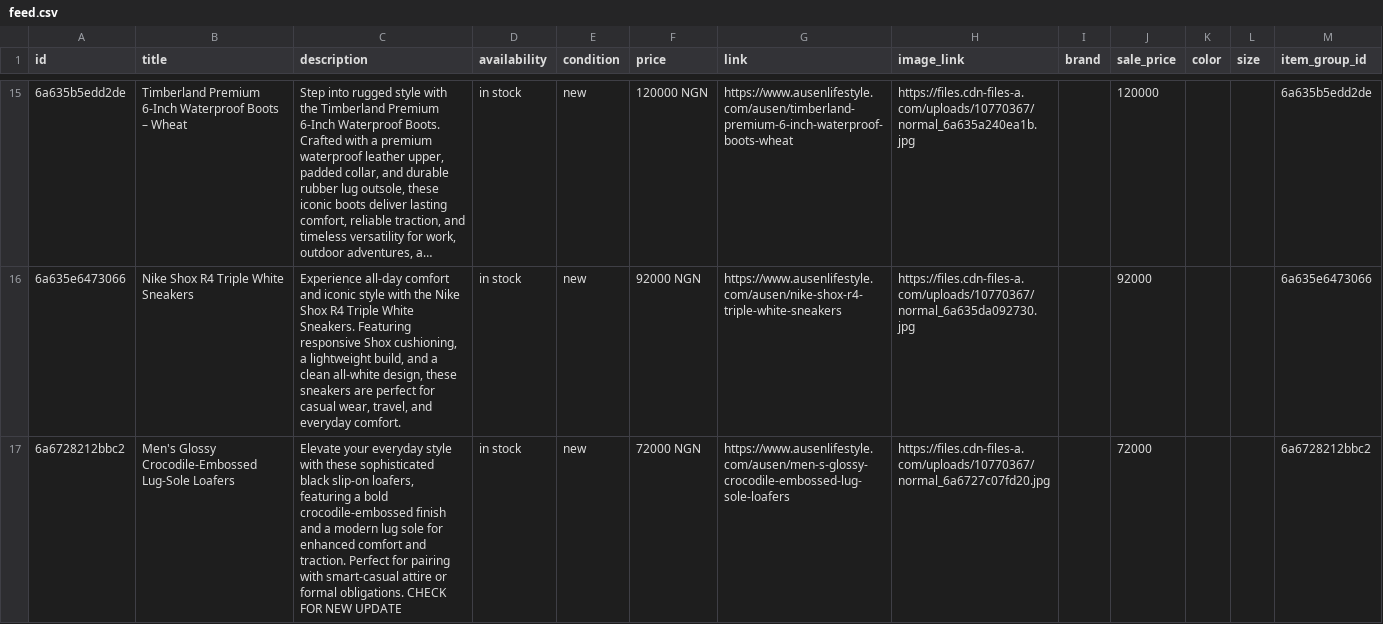
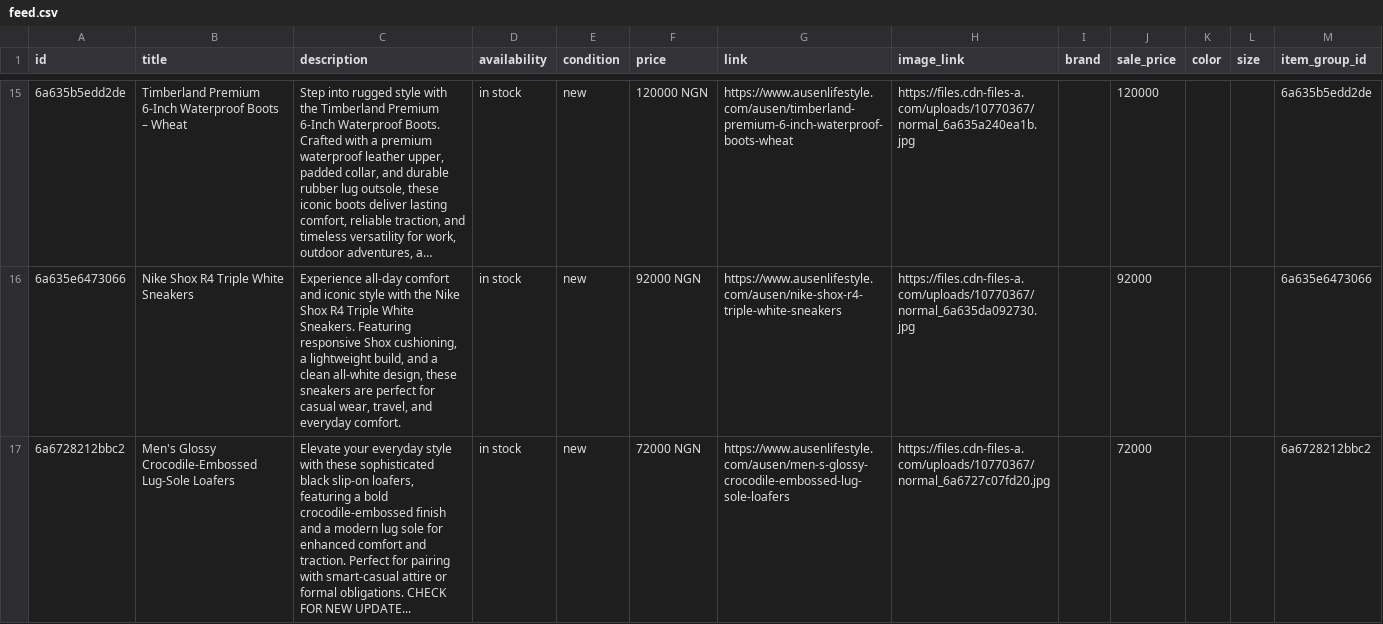
Before and after one commit to Austin1992/ausen-product-feeds, a CSV file: meta/feed.csv, drawn as a sheet; only a part is shown, gaps mark what is left out; long unchanged cells end in …; the diff names each change by its address in the sheet, - before the commit and + after, or states it on an @@ line.

Commit message:
Update AUSEN Meta Product Feed

```diff
--- a/meta/feed.csv
+++ b/meta/feed.csv
-C17 (description): …FOR NEW UPDATE
+C17 (description): …FOR NEW UPDATE...
```
